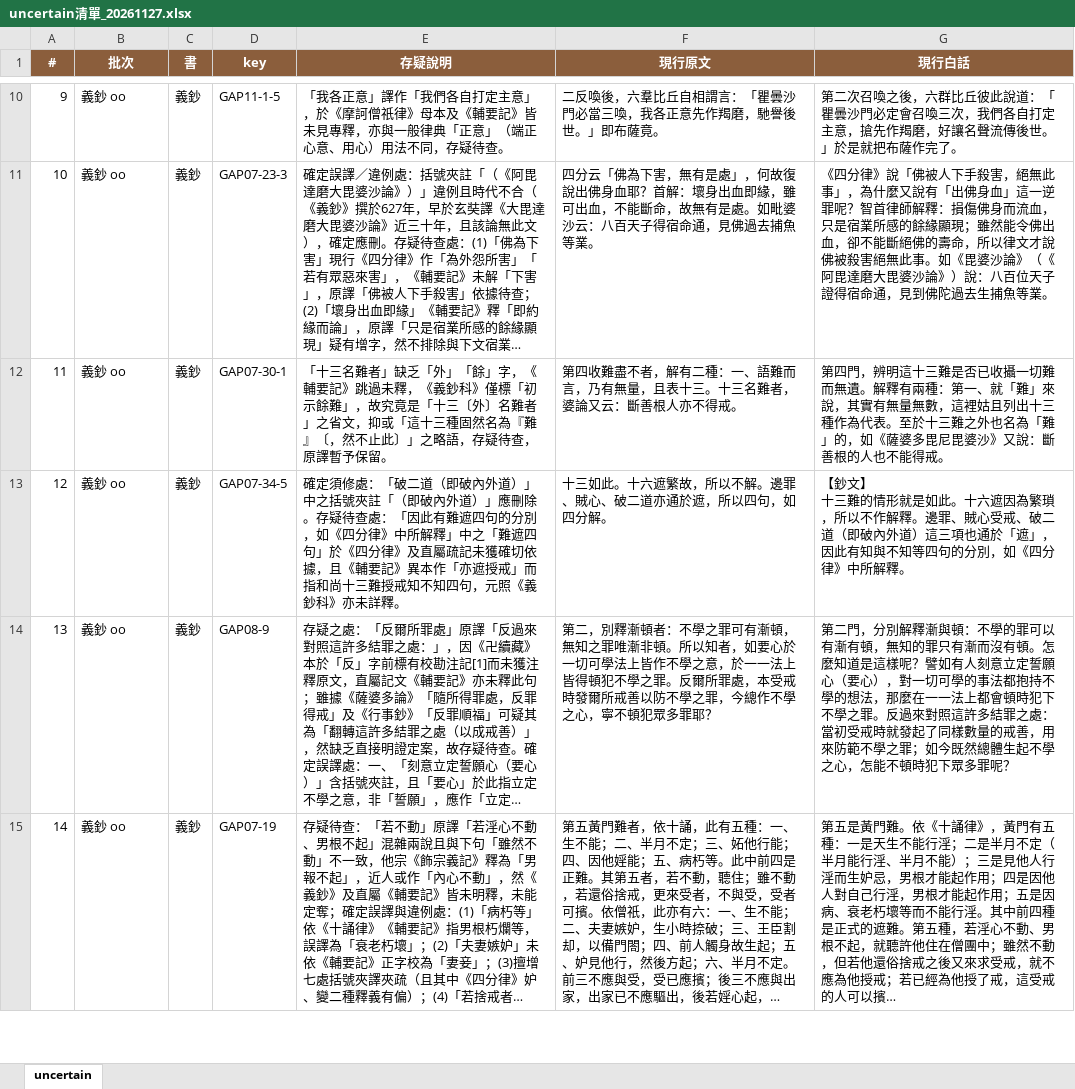
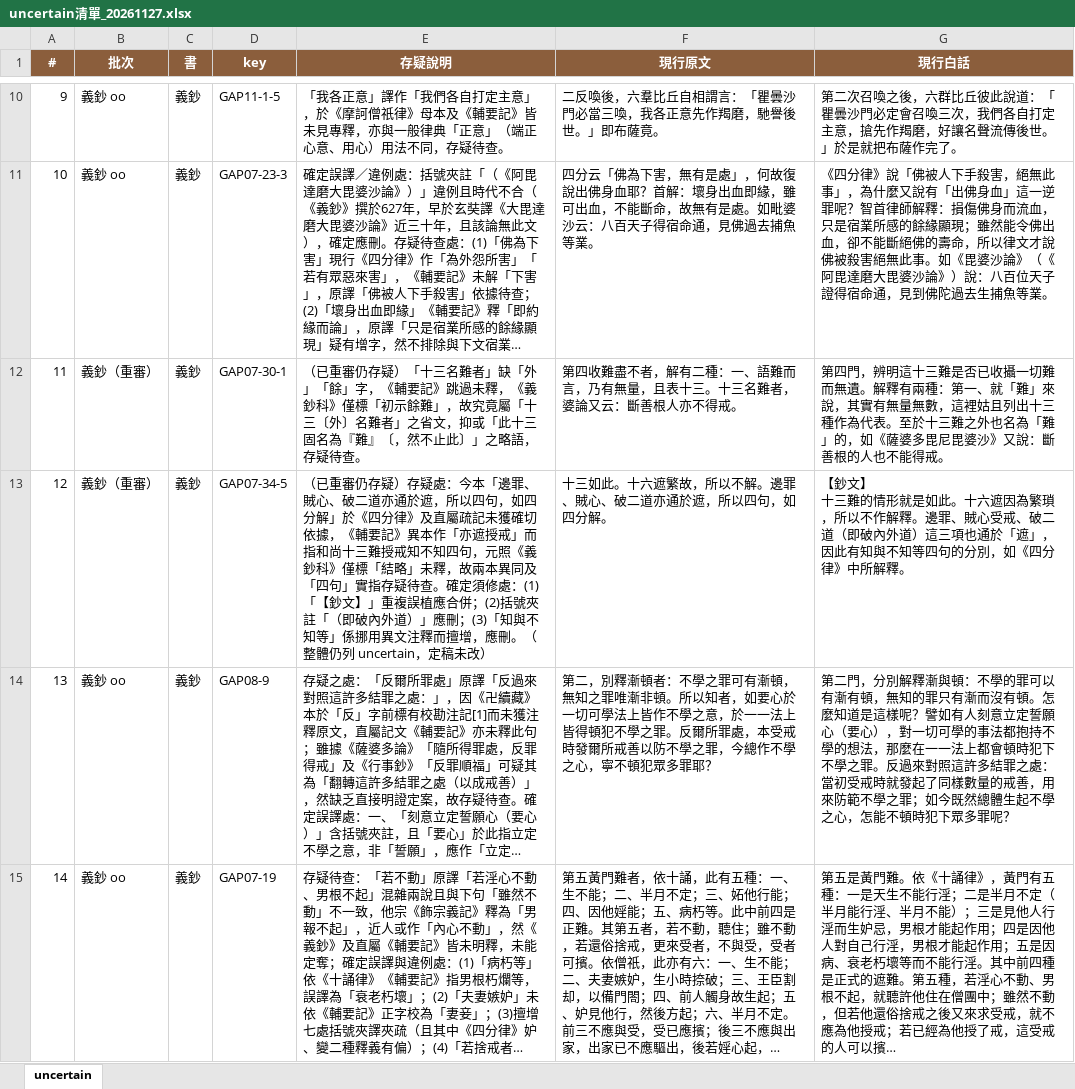
Before and after one commit to UncleHandsome/nanshan-lingzhi-vinaya, an Excel workbook: uncertain清單_20261127.xlsx, sheet uncertain, drawn as a sheet; only a part is shown, gaps mark what is left out; long unchanged cells end in …; values as stored, in another font and other column widths than the file's, no borders; the diff names each change by its address in the sheet, - before the commit and + after, or states it on an @@ line.

Commit message:
uncertain: GAP07-30-1、GAP07-34-5 覆審仍存疑，移入已重審區並更新清單

```diff
--- a/uncertain清單_20261127.xlsx (sheet uncertain)
+++ b/uncertain清單_20261127.xlsx (sheet uncertain)
-B12:B13 (批次): 義鈔 oo
+B12:B13 (批次): 義鈔（重審）
-E12 (存疑說明): 「十三名難者」缺乏「外」「餘」字，《輔要記》跳過未釋，《義鈔科》僅標「初示餘難」，故究竟是「十三〔外〕名難者」之省文，抑或「這十三種固然名為『難』〔，然不止此〕」之略語，存疑待查，原譯暫予保留。
+E12 (存疑說明): （已重審仍存疑）「十三名難者」缺「外」「餘」字，《輔要記》跳過未釋，《義鈔科》僅標「初示餘難」，故究竟屬「十三〔外〕名難者」之省文，抑或「此十三固名為『難』〔，然不止此〕」之略語，存疑待查。
-E13 (存疑說明): 確定須修處：「破二道（即破內外道）」中之括號夾註「（即破內外道）」應刪除。存疑待查處：「因此有難遮四句的分別，如《四分律》中所解釋」中之「難遮四句」於《四分律》及直屬疏記未獲確切依據，且《輔要記》異本作「亦遮授戒」而指和尚十三難授戒知不知四句，元照《義鈔科》亦未詳釋。
+E13 (存疑說明): （已重審仍存疑）存疑處：今本「邊罪、賊心、破二道亦通於遮，所以四句，如四分解」於《四分律》及直屬疏記未獲確切依據，《輔要記》異本作「亦遮授戒」而指和尚十三難授戒知不知四句，元照《義鈔科》僅標「結略」未釋，故兩本異同及「四句」實指存疑待查。確定須修處：(1)「【鈔文】」重複誤植應合併；(2)括號夾註「（即破內外道）」應刪；(3)「知與不知等」係挪用異文注釋而擅增，應刪。（整體仍列 uncertain，定稿未改）
```
Also changed, not shown: 5 other files.
